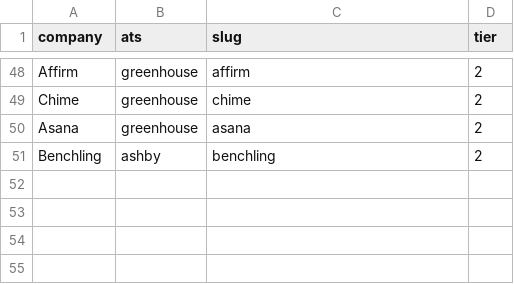
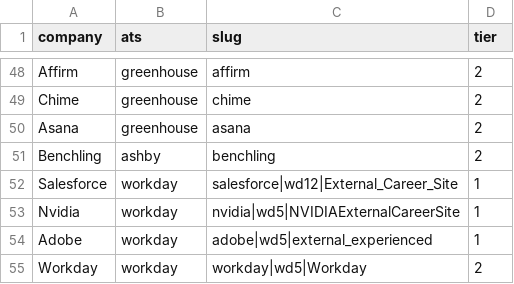
Before and after one commit to tanmayc31/recon-jobs, a CSV file: config/companies.csv, drawn as a sheet; only a part is shown, gaps mark what is left out.

```diff
--- a/config/companies.csv
+++ b/config/companies.csv
@@ -51 +51,5 @@ Asana,greenhouse,asana,2
 Benchling,ashby,benchling,2
+Salesforce,workday,salesforce|wd12|External_Career_Site,1
+Nvidia,workday,nvidia|wd5|NVIDIAExternalCareerSite,1
+Adobe,workday,adobe|wd5|external_experienced,1
+Workday,workday,workday|wd5|Workday,2
```
Also changed, not shown: 6 other files.
